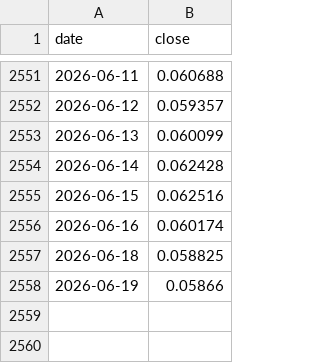
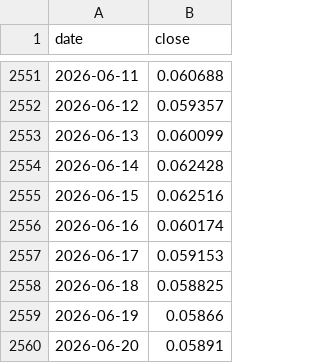
Before and after one commit to whyhuy/portfolio_tracker, a CSV file: data/prices/crypto-com-chain.csv, drawn as a sheet; only a part is shown, gaps mark what is left out.

```diff
--- a/data/prices/crypto-com-chain.csv
+++ b/data/prices/crypto-com-chain.csv
@@ -2556,3 +2556,5 @@ date,close
 2026-06-16,0.060174
+2026-06-17,0.059153
 2026-06-18,0.058825
 2026-06-19,0.05866
+2026-06-20,0.05891
```
Also changed, not shown: data/portfolio_history.csv, data/prices/bitcoin.csv, 7 other files.
